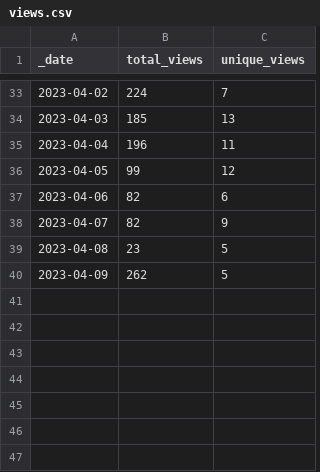
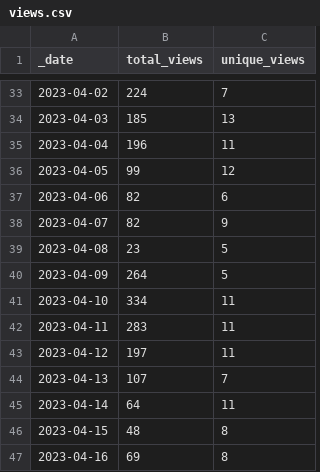
Before and after one commit to louisblankemeier/repository-traffic-action, a CSV file: traffic/views.csv, drawn as a sheet; only a part is shown, gaps mark what is left out.

Commit message:
GitHub traffic

```diff
--- a/traffic/views.csv
+++ b/traffic/views.csv
@@ -39,2 +39,9 @@ _date,total_views,unique_views
 2023-04-08,23,5
-2023-04-09,262,5
+2023-04-09,264,5
+2023-04-10,334,11
+2023-04-11,283,11
+2023-04-12,197,11
+2023-04-13,107,7
+2023-04-14,64,11
+2023-04-15,48,8
+2023-04-16,69,8
```
Also changed, not shown: traffic/clones.csv, 1 other file.
